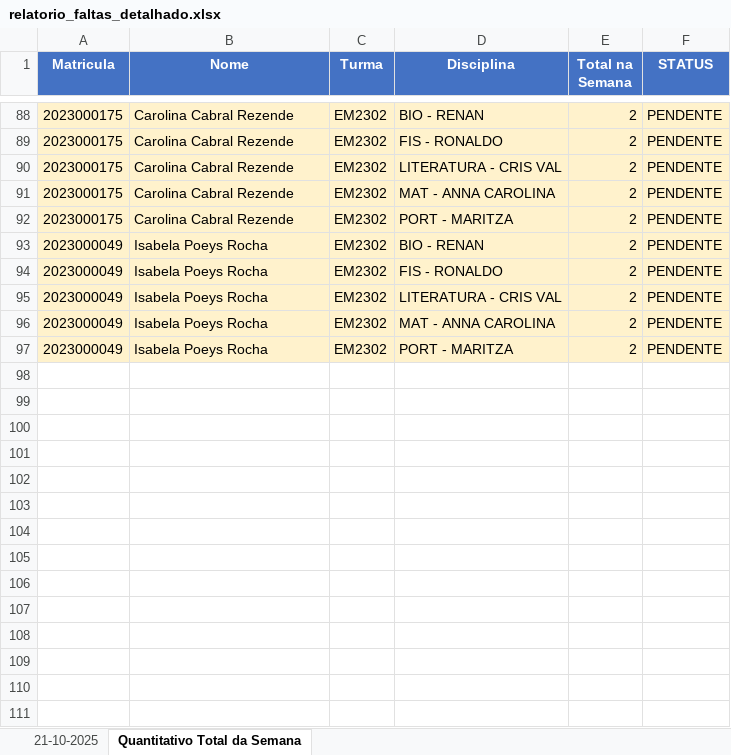
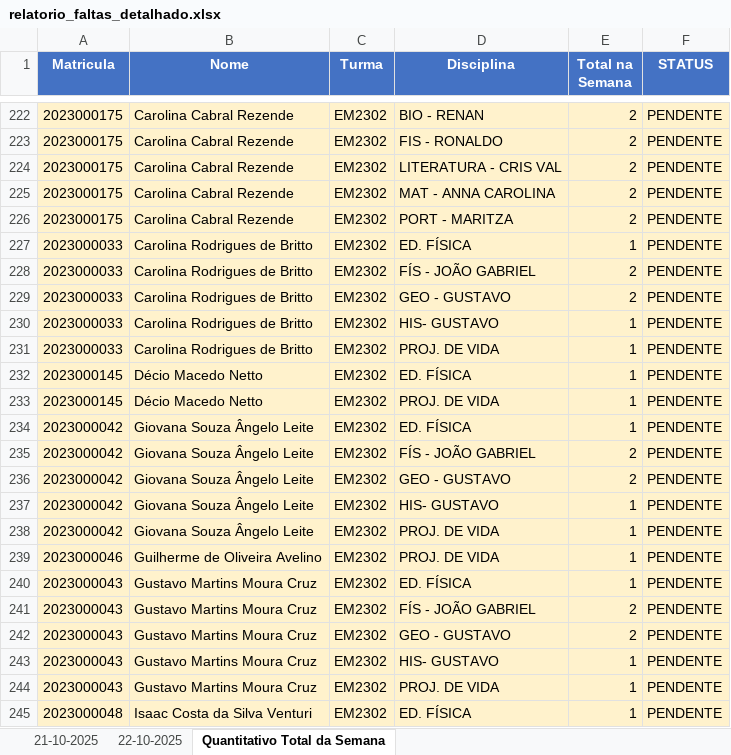
Before and after one commit to rcmnzs/frequencia, an Excel workbook: relatorios/relatorio_faltas_detalhado.xlsx, sheet Quantitativo Total da Semana, drawn as a sheet; only a part is shown, gaps mark what is left out; the shorter side is filled out with more unchanged rows; values as stored, in another font and other column widths than the file's, no borders; the diff covers the shown part only; the diff names each change by its address in the sheet, - before the commit and + after, or states it on an @@ line.

```diff
--- a/relatorios/relatorio_faltas_detalhado.xlsx (sheet Quantitativo Total da Semana)
+++ b/relatorios/relatorio_faltas_detalhado.xlsx (sheet Quantitativo Total da Semana)
+sheet tab: 22-10-2025
+row 227: 2023000033 | Carolina Rodrigues de Britto | EM2302 | ED. FÍSICA | 1 | PENDENTE
+row 228: 2023000033 | Carolina Rodrigues de Britto | EM2302 | FÍS - JOÃO GABRIEL | 2 | PENDENTE
+row 229: 2023000033 | Carolina Rodrigues de Britto | EM2302 | GEO - GUSTAVO | 2 | PENDENTE
+row 230: 2023000033 | Carolina Rodrigues de Britto | EM2302 | HIS- GUSTAVO | 1 | PENDENTE
+row 231: 2023000033 | Carolina Rodrigues de Britto | EM2302 | PROJ. DE VIDA | 1 | PENDENTE
+row 232: 2023000145 | Décio Macedo Netto | EM2302 | ED. FÍSICA | 1 | PENDENTE
+row 233: 2023000145 | Décio Macedo Netto | EM2302 | PROJ. DE VIDA | 1 | PENDENTE
+row 234: 2023000042 | Giovana Souza Ângelo Leite | EM2302 | ED. FÍSICA | 1 | PENDENTE
+row 235: 2023000042 | Giovana Souza Ângelo Leite | EM2302 | FÍS - JOÃO GABRIEL | 2 | PENDENTE
+row 236: 2023000042 | Giovana Souza Ângelo Leite | EM2302 | GEO - GUSTAVO | 2 | PENDENTE
+row 237: 2023000042 | Giovana Souza Ângelo Leite | EM2302 | HIS- GUSTAVO | 1 | PENDENTE
+row 238: 2023000042 | Giovana Souza Ângelo Leite | EM2302 | PROJ. DE VIDA | 1 | PENDENTE
+row 239: 2023000046 | Guilherme de Oliveira Avelino | EM2302 | PROJ. DE VIDA | 1 | PENDENTE
+row 240: 2023000043 | Gustavo Martins Moura Cruz | EM2302 | ED. FÍSICA | 1 | PENDENTE
+row 241: 2023000043 | Gustavo Martins Moura Cruz | EM2302 | FÍS - JOÃO GABRIEL | 2 | PENDENTE
+row 242: 2023000043 | Gustavo Martins Moura Cruz | EM2302 | GEO - GUSTAVO | 2 | PENDENTE
+row 243: 2023000043 | Gustavo Martins Moura Cruz | EM2302 | HIS- GUSTAVO | 1 | PENDENTE
+row 244: 2023000043 | Gustavo Martins Moura Cruz | EM2302 | PROJ. DE VIDA | 1 | PENDENTE
+row 245: 2023000048 | Isaac Costa da Silva Venturi | EM2302 | ED. FÍSICA | 1 | PENDENTE
```
Also changed, not shown: 201 added rows elsewhere in this sheet, sheet 21-10-2025, 3 other files.
